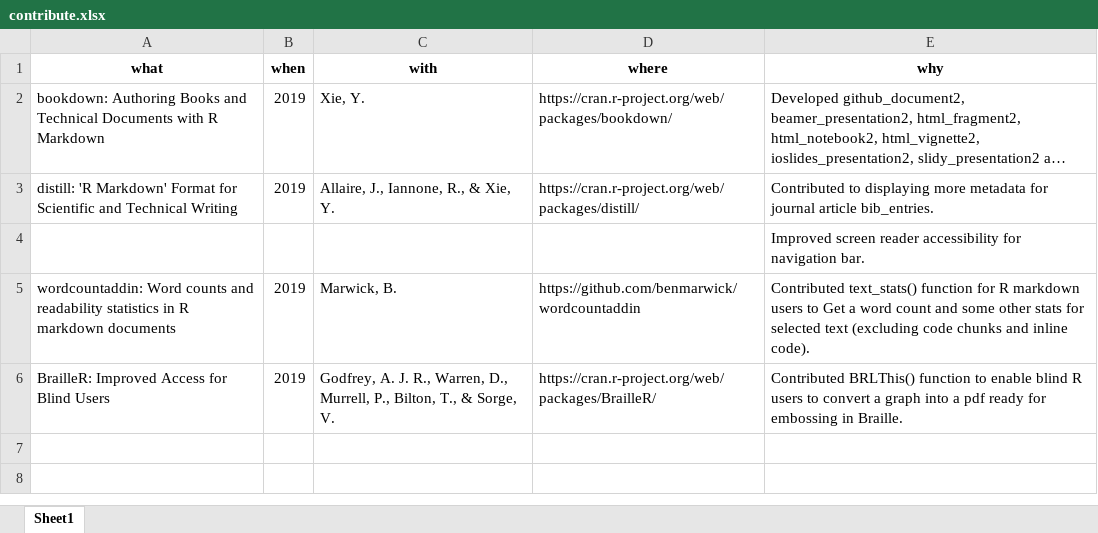
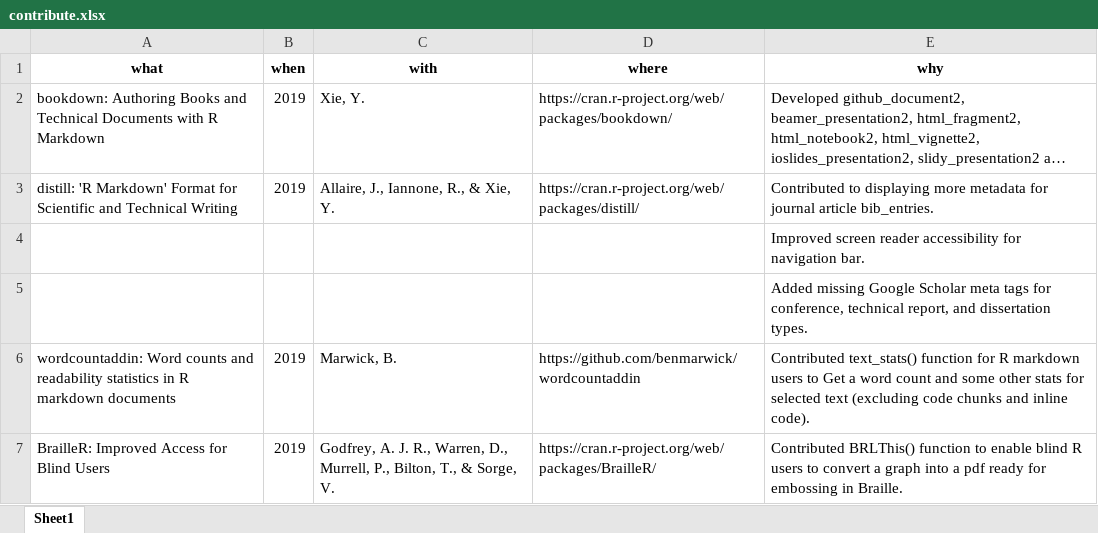
Before and after one commit to jooyoungseo/jy_CV, an Excel workbook: data/contribute.xlsx, sheet Sheet1, drawn as a sheet; long unchanged cells end in …; values as stored, in another font and other column widths than the file's, no borders; the diff names each change by its address in the sheet, - before the commit and + after, or states it on an @@ line.

```diff
--- a/data/contribute.xlsx (sheet Sheet1)
+++ b/data/contribute.xlsx (sheet Sheet1)
+row 5:  |  |  |  | Added missing Google Scholar meta tags for conference, technical report, and dissertation types.
```
Also changed, not shown: 6 other files.
